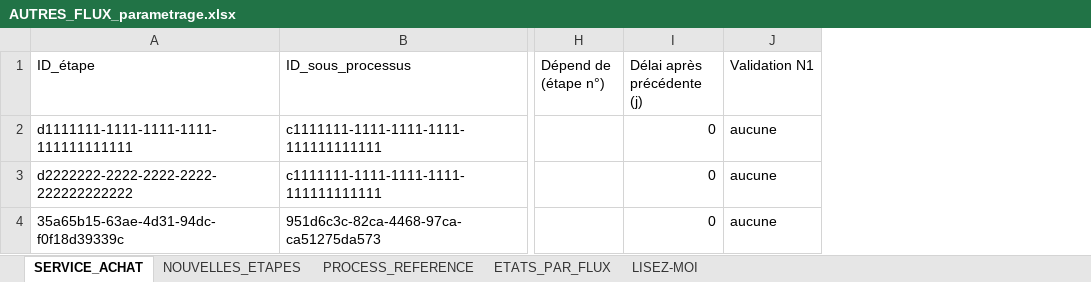
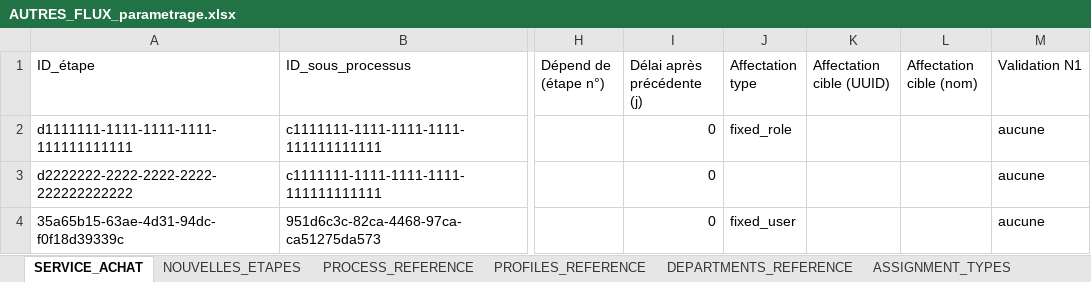
Before and after one commit to VALENTIN44220/keon-outil-de-gestion-de-tache, an Excel workbook: AUTRES_FLUX_parametrage.xlsx, sheet SERVICE_ACHAT, drawn as a sheet; only a part is shown, gaps mark what is left out; values as stored, in another font and other column widths than the file's, no borders; the diff names each change by its address in the sheet, - before the commit and + after, or states it on an @@ line.

```diff
--- a/AUTRES_FLUX_parametrage.xlsx (sheet SERVICE_ACHAT)
+++ b/AUTRES_FLUX_parametrage.xlsx (sheet SERVICE_ACHAT)
+sheet tab: PROFILES_REFERENCE
+sheet tab: DEPARTMENTS_REFERENCE
+sheet tab: ASSIGNMENT_TYPES
+column J (Affectation type), rows 2-4: fixed_role |  | fixed_user
+column K (Affectation cible (UUID)), empty
+column L (Affectation cible (nom)), empty
```
Also changed, not shown: sheet NOUVELLES_ETAPES, sheet LISEZ-MOI, sheet ETATS_PAR_FLUX, 2 other files.
